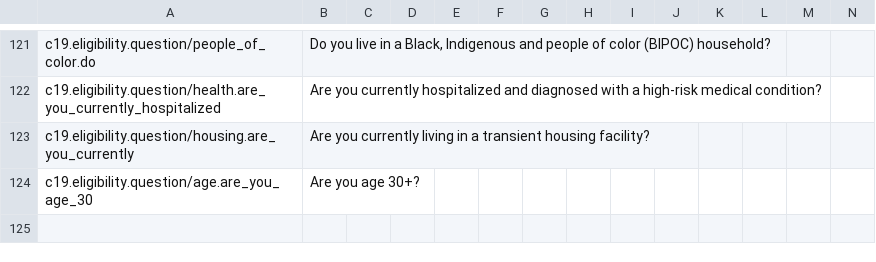
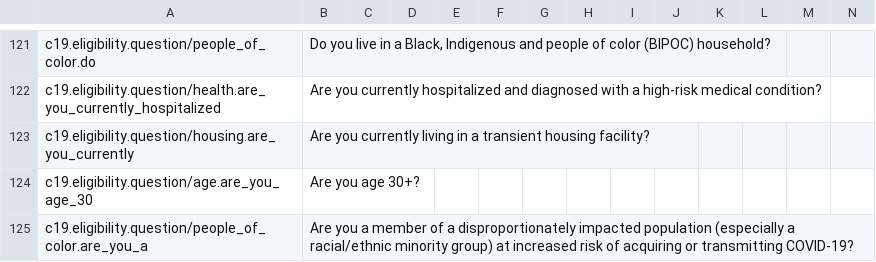
Before and after one commit to microsoft/covid-vaccine-bot, a CSV file: packages/plans/data/localization/custom-strings.csv, drawn as a sheet; only a part is shown, gaps mark what is left out; rows hold the shown columns only; the diff names each change by its address in the sheet, - before the commit and + after, or states it on an @@ line.

Commit message:
updated custom-strings.csv

```diff
--- a/packages/plans/data/localization/custom-strings.csv
+++ b/packages/plans/data/localization/custom-strings.csv
+row 125: c19.eligibility.question/people_of_color.are_you_a | Are you a member of a disproportionately impacted population (especially a racial/ethnic minority group) at increased risk of acquiring or transmitting COVID-19?
```
